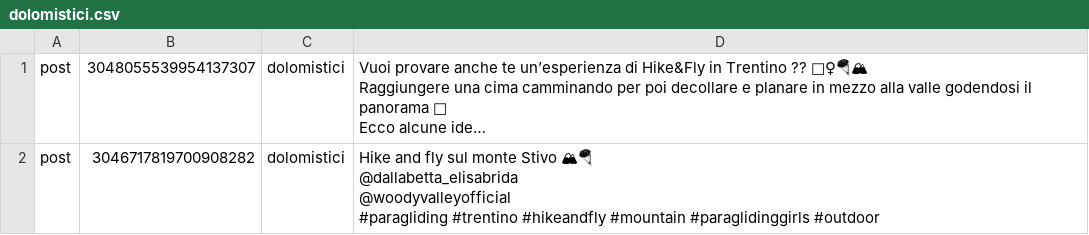
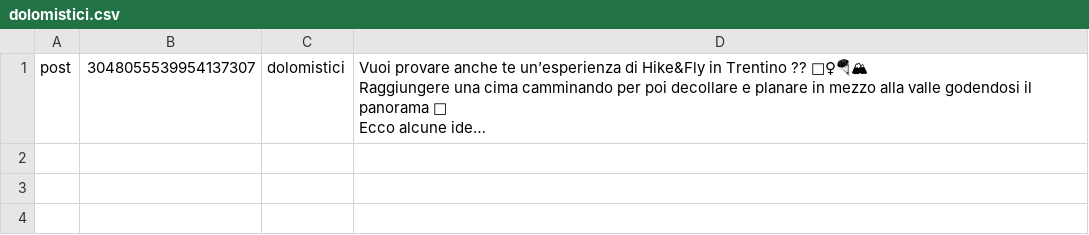
Before and after one commit to AlessandroGoller/image_to_captions, a CSV file: dolomistici.csv, drawn as a sheet; long unchanged cells end in …; ↵ is a line break in a cell; the diff names each change by its address in the sheet, - before the commit and + after, or states it on an @@ line.

```diff
--- a/dolomistici.csv
+++ b/dolomistici.csv
-row 2: post | 3046717819700908282 | dolomistici | Hike and fly sul monte Stivo 🏔🪂 ↵ @dallabetta_elisabrida ↵ @woodyvalleyofficial ↵ #paragliding #trentino #hikeandfly #mountain #paraglidinggirls #outdoor
```
Also changed, not shown: 5 other files.
